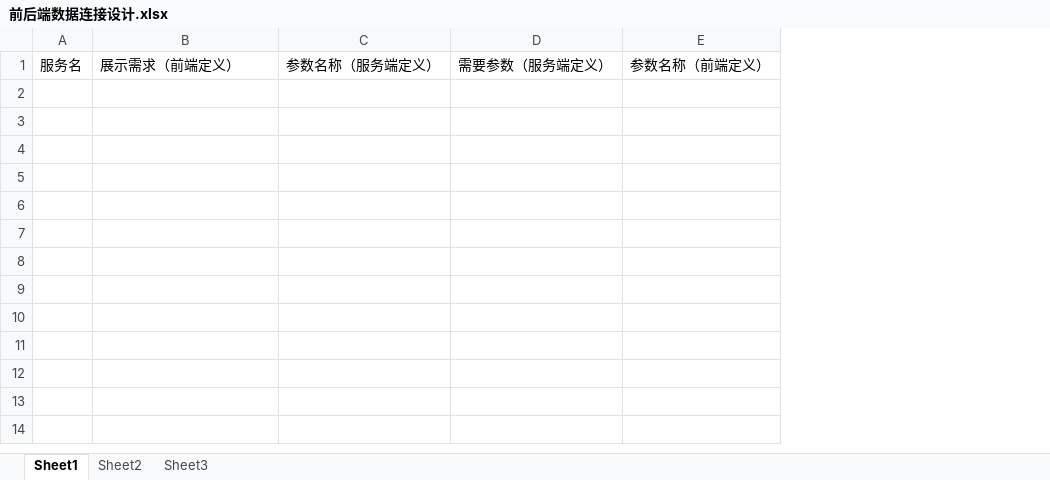
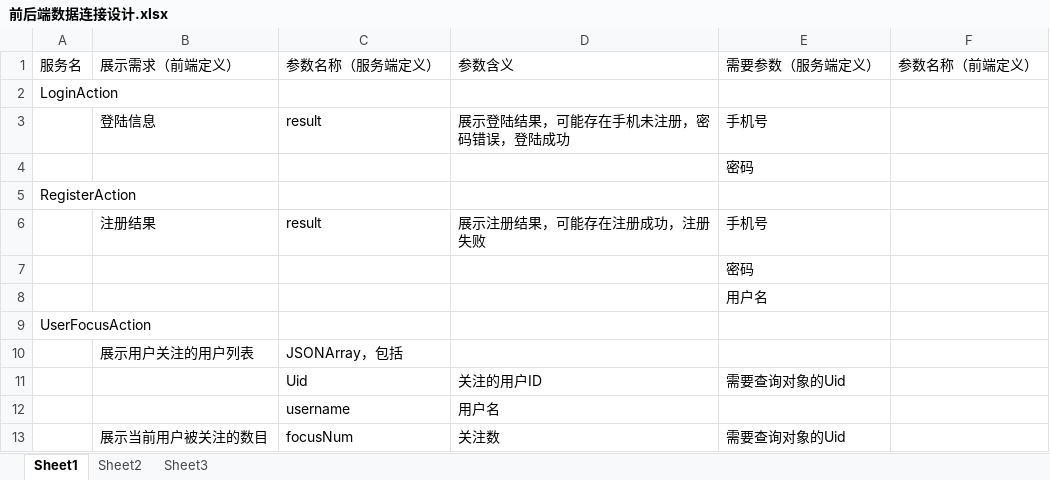
Before and after one commit to BlingSmile/TM, an Excel workbook: Files/SPE/DESIGN/前后端数据连接设计.xlsx, sheet Sheet1, drawn as a sheet; values as stored, in another font and other column widths than the file's, no borders; removed rows and columns are numbered as before the commit, all else as after; the diff names each change by its address in the sheet, - before the commit and + after, or states it on an @@ line.

```diff
--- a/Files/SPE/DESIGN/前后端数据连接设计.xlsx (sheet Sheet1)
+++ b/Files/SPE/DESIGN/前后端数据连接设计.xlsx (sheet Sheet1)
-column D, row 1: 需要参数（服务端定义）
+column D, row 1: 参数含义
+column E, row 1: 需要参数（服务端定义）
+row 2: LoginAction
+row 3:  | 登陆信息 | result | 展示登陆结果，可能存在手机未注册，密码错误，登陆成功 | 手机号
+row 4:  |  |  |  | 密码
+row 5: RegisterAction
+row 6:  | 注册结果 | result | 展示注册结果，可能存在注册成功，注册失败 | 手机号
+row 7:  |  |  |  | 密码
+row 8:  |  |  |  | 用户名
+row 9: UserFocusAction
+row 10:  | 展示用户关注的用户列表 | JSONArray，包括
+row 11:  |  | Uid | 关注的用户ID | 需要查询对象的Uid
+row 12:  |  | username | 用户名
+row 13:  | 展示当前用户被关注的数目 | focusNum | 关注数 | 需要查询对象的Uid
```
Also changed, not shown: 5 other files.
